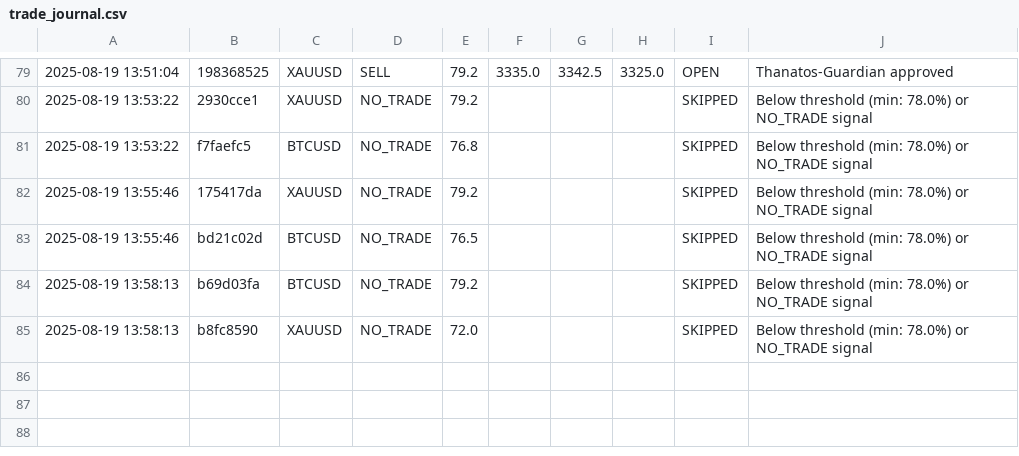
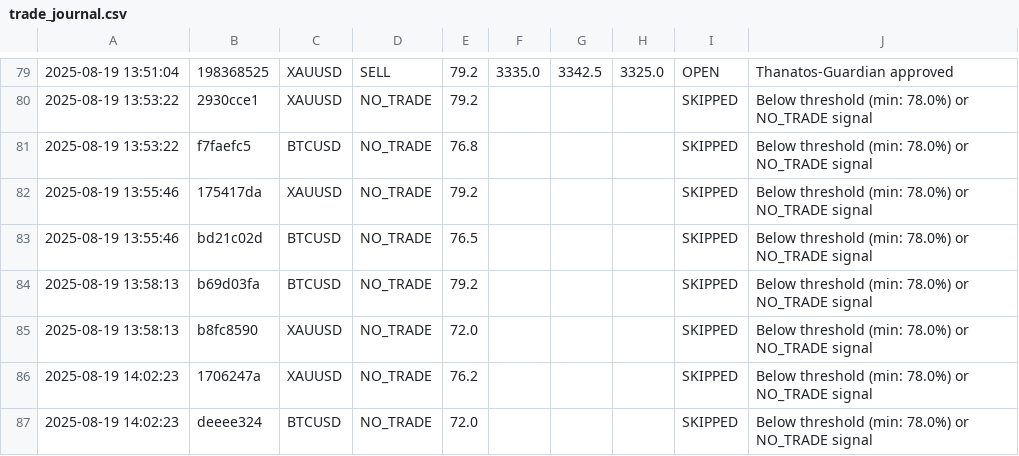
Before and after one commit to esmat-nawahda/mt5, a CSV file: trade_journal.csv, drawn as a sheet; only a part is shown, gaps mark what is left out; the diff names each change by its address in the sheet, - before the commit and + after, or states it on an @@ line.

```diff
--- a/trade_journal.csv
+++ b/trade_journal.csv
+row 86: 2025-08-19 14:02:23 | 1706247a | XAUUSD | NO_TRADE | 76.2 |  |  |  | SKIPPED | Below threshold (min: 78.0%) or NO_TRADE signal
+row 87: 2025-08-19 14:02:23 | deeee324 | BTCUSD | NO_TRADE | 72.0 |  |  |  | SKIPPED | Below threshold (min: 78.0%) or NO_TRADE signal
```
Also changed, not shown: 2 other files.
